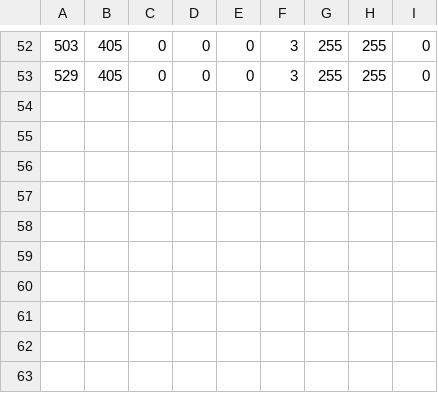
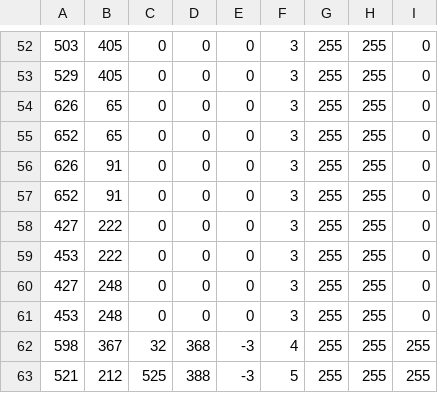
Before and after one commit to singh-sonali/AP-Compsci, a CSV file: balls.csv, drawn as a sheet; only a part is shown, gaps mark what is left out; the diff names each change by its address in the sheet, - before the commit and + after, or states it on an @@ line.

```diff
--- a/balls.csv
+++ b/balls.csv
+row 54: 626 | 65 | 0 | 0 | 0 | 3 | 255 | 255 | 0
+row 55: 652 | 65 | 0 | 0 | 0 | 3 | 255 | 255 | 0
+row 56: 626 | 91 | 0 | 0 | 0 | 3 | 255 | 255 | 0
+row 57: 652 | 91 | 0 | 0 | 0 | 3 | 255 | 255 | 0
+row 58: 427 | 222 | 0 | 0 | 0 | 3 | 255 | 255 | 0
+row 59: 453 | 222 | 0 | 0 | 0 | 3 | 255 | 255 | 0
+row 60: 427 | 248 | 0 | 0 | 0 | 3 | 255 | 255 | 0
+row 61: 453 | 248 | 0 | 0 | 0 | 3 | 255 | 255 | 0
+row 62: 598 | 367 | 32 | 368 | -3 | 4 | 255 | 255 | 255
+row 63: 521 | 212 | 525 | 388 | -3 | 5 | 255 | 255 | 255
```
Also changed, not shown: 2 other files.
